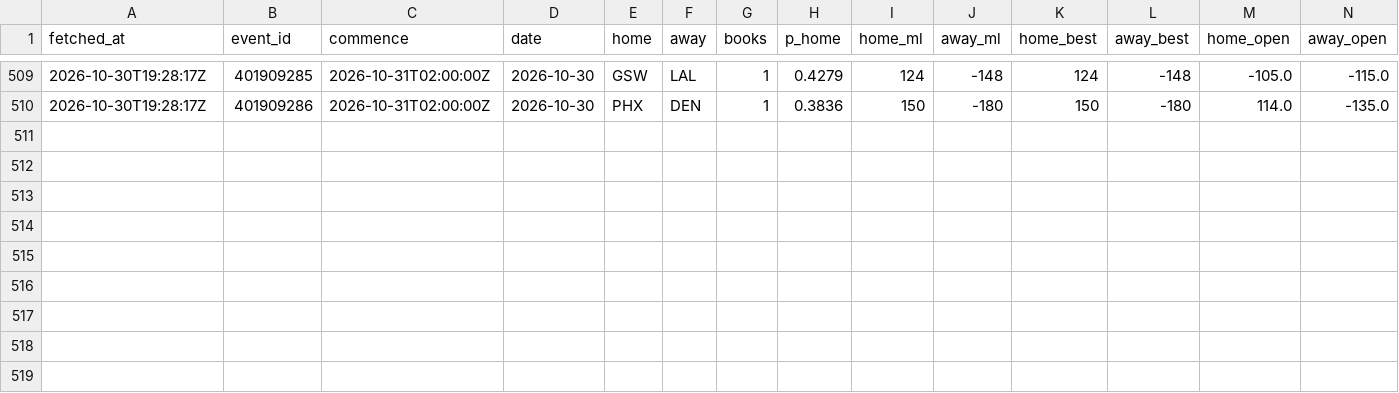
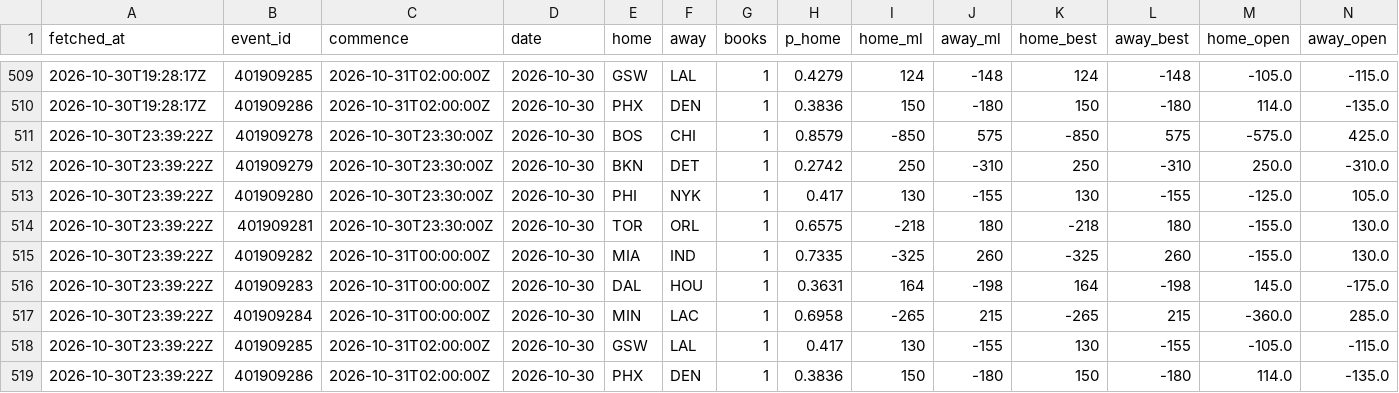
Before and after one commit to eseto9/NBA-Model, a CSV file: log/odds.csv, drawn as a sheet; only a part is shown, gaps mark what is left out; rows hold the shown columns only; the diff names each change by its address in the sheet, - before the commit and + after, or states it on an @@ line.

```diff
--- a/log/odds.csv
+++ b/log/odds.csv
+row 511: 2026-10-30T23:39:22Z | 401909278 | 2026-10-30T23:30:00Z | 2026-10-30 | BOS | CHI | 1 | 0.8579 | -850 | 575 | -850 | 575 | -575.0 | 425.0
+row 512: 2026-10-30T23:39:22Z | 401909279 | 2026-10-30T23:30:00Z | 2026-10-30 | BKN | DET | 1 | 0.2742 | 250 | -310 | 250 | -310 | 250.0 | -310.0
+row 513: 2026-10-30T23:39:22Z | 401909280 | 2026-10-30T23:30:00Z | 2026-10-30 | PHI | NYK | 1 | 0.417 | 130 | -155 | 130 | -155 | -125.0 | 105.0
+row 514: 2026-10-30T23:39:22Z | 401909281 | 2026-10-30T23:30:00Z | 2026-10-30 | TOR | ORL | 1 | 0.6575 | -218 | 180 | -218 | 180 | -155.0 | 130.0
+row 515: 2026-10-30T23:39:22Z | 401909282 | 2026-10-31T00:00:00Z | 2026-10-30 | MIA | IND | 1 | 0.7335 | -325 | 260 | -325 | 260 | -155.0 | 130.0
+row 516: 2026-10-30T23:39:22Z | 401909283 | 2026-10-31T00:00:00Z | 2026-10-30 | DAL | HOU | 1 | 0.3631 | 164 | -198 | 164 | -198 | 145.0 | -175.0
+row 517: 2026-10-30T23:39:22Z | 401909284 | 2026-10-31T00:00:00Z | 2026-10-30 | MIN | LAC | 1 | 0.6958 | -265 | 215 | -265 | 215 | -360.0 | 285.0
+row 518: 2026-10-30T23:39:22Z | 401909285 | 2026-10-31T02:00:00Z | 2026-10-30 | GSW | LAL | 1 | 0.417 | 130 | -155 | 130 | -155 | -105.0 | -115.0
+row 519: 2026-10-30T23:39:22Z | 401909286 | 2026-10-31T02:00:00Z | 2026-10-30 | PHX | DEN | 1 | 0.3836 | 150 | -180 | 150 | -180 | 114.0 | -135.0
```
Also changed, not shown: 2 other files.
